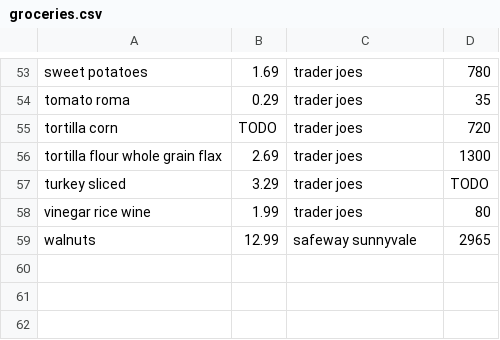
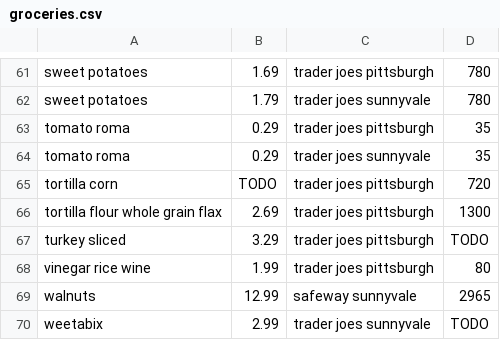
Before and after one commit to evanbergeron/groc, a CSV file: groceries.csv, drawn as a sheet; only a part is shown, gaps mark what is left out; addresses are those after the commit; the diff covers the shown part only; the diff names each change by its address in the sheet, - before the commit and + after, or states it on an @@ line.

Commit message:
Begin Trader Joe's Sunnyvale prices

```diff
--- a/groceries.csv
+++ b/groceries.csv
-C61: trader joes
+C61: trader joes pittsburgh
+row 62: sweet potatoes | 1.79 | trader joes sunnyvale | 780
+row 63: tomato roma | 0.29 | trader joes pittsburgh | 35
-C64: trader joes
+C64: trader joes sunnyvale
-C65:C68: trader joes
+C65:C68: trader joes pittsburgh
+row 70: weetabix | 2.99 | trader joes sunnyvale | TODO
```
Also changed, not shown: 8 added rows and 38 edited cells elsewhere in this file.
